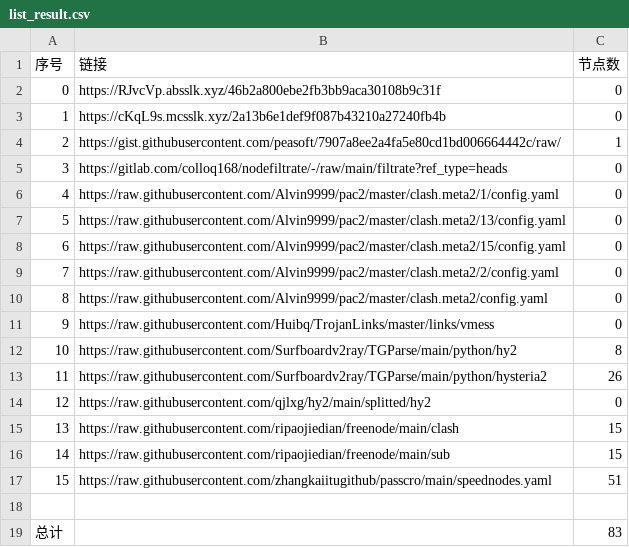
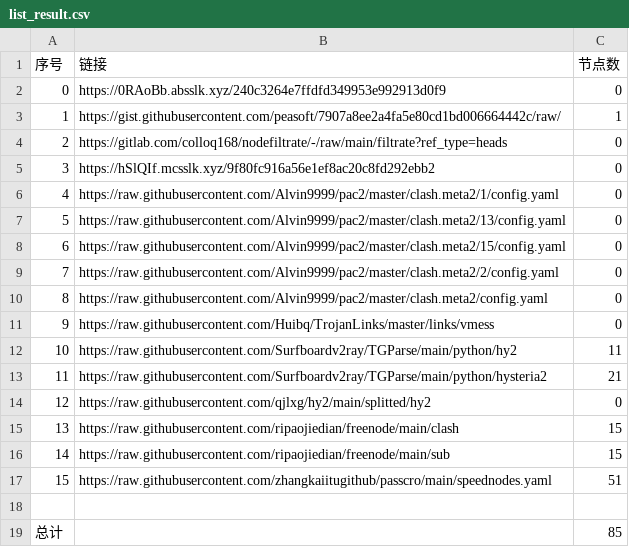
Before and after one commit to nongsp/NWs, a CSV file: list_result.csv, drawn as a sheet.

```diff
--- a/list_result.csv
+++ b/list_result.csv
@@ -1,6 +1,6 @@
 序号,链接,节点数
-0,https://RJvcVp.absslk.xyz/46b2a800ebe2fb3bb9aca30108b9c31f,0
-1,https://cKqL9s.mcsslk.xyz/2a13b6e1def9f087b43210a27240fb4b,0
-2,https://gist.githubusercontent.com/peasoft/7907a8ee2a4fa5e80cd1bd006664442c/raw/,1
-3,https://gitlab.com/colloq168/nodefiltrate/-/raw/main/filtrate?ref_type=heads,0
+0,https://0RAoBb.absslk.xyz/240c3264e7ffdfd349953e992913d0f9,0
+1,https://gist.githubusercontent.com/peasoft/7907a8ee2a4fa5e80cd1bd006664442c/raw/,1
+2,https://gitlab.com/colloq168/nodefiltrate/-/raw/main/filtrate?ref_type=heads,0
+3,https://hSlQIf.mcsslk.xyz/9f80fc916a56e1ef8ac20c8fd292ebb2,0
 4,https://raw.githubusercontent.com/Alvin9999/pac2/master/clash.meta2/1/config.yaml,0
@@ -11,4 +11,4 @@
 9,https://raw.githubusercontent.com/Huibq/TrojanLinks/master/links/vmess,0
-10,https://raw.githubusercontent.com/Surfboardv2ray/TGParse/main/python/hy2,8
-11,https://raw.githubusercontent.com/Surfboardv2ray/TGParse/main/python/hysteria2,26
+10,https://raw.githubusercontent.com/Surfboardv2ray/TGParse/main/python/hy2,11
+11,https://raw.githubusercontent.com/Surfboardv2ray/TGParse/main/python/hysteria2,21
 12,https://raw.githubusercontent.com/qjlxg/hy2/main/splitted/hy2,0
@@ -18,2 +18,2 @@
 
-总计,,83
+总计,,85
```
Also changed, not shown: 6 other files.
